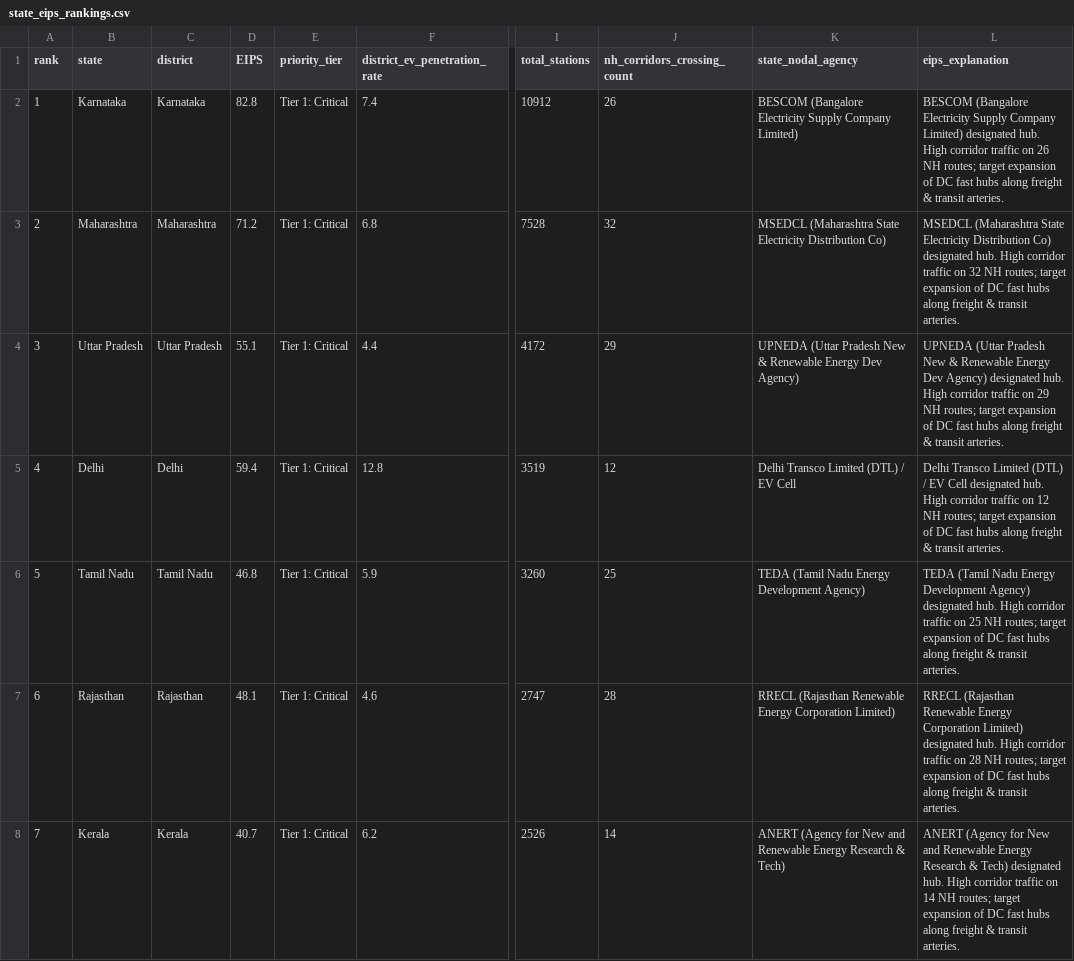
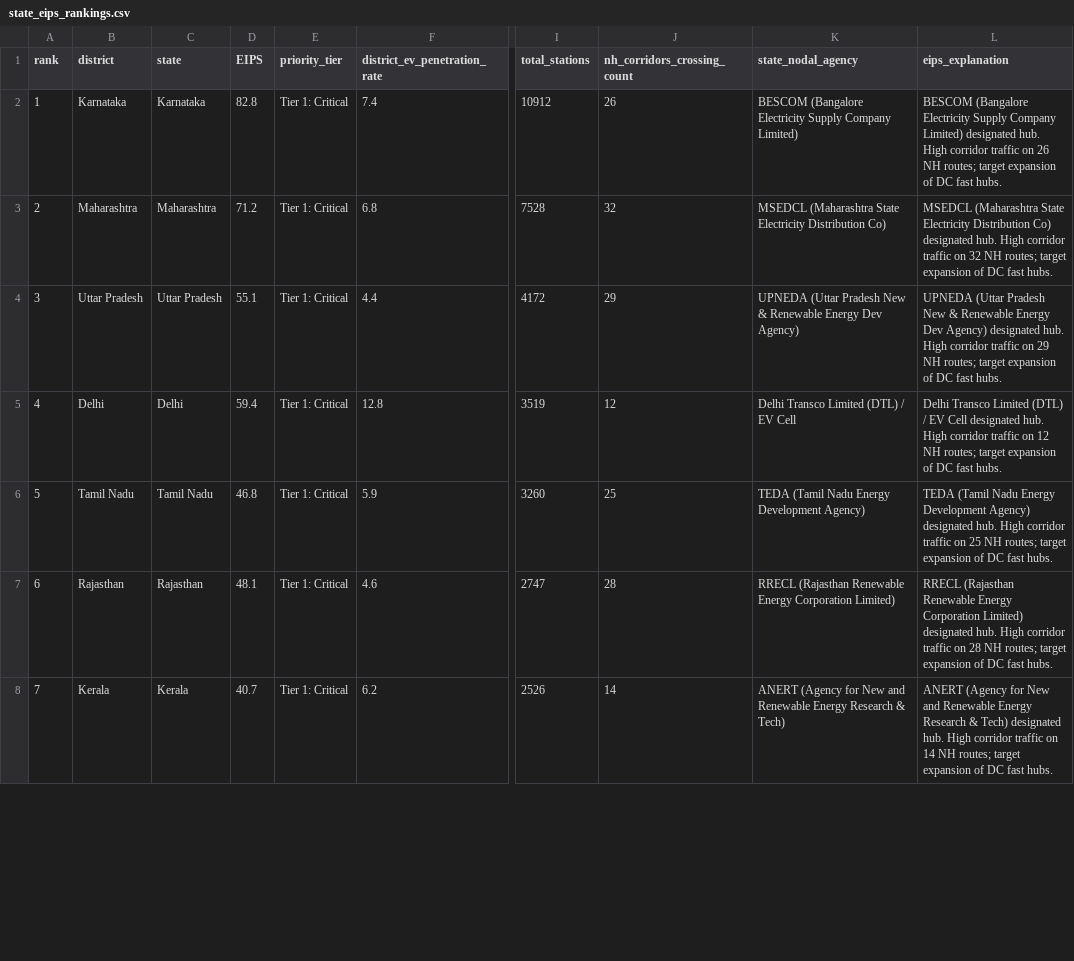
Before and after one commit to saiaditya200/ev_cs_inf_detection, a CSV file: results/india_wide/planning/state_eips_rankings.csv, drawn as a sheet; only a part is shown, gaps mark what is left out; the diff covers the shown part only; the diff names each change by its address in the sheet, - before the commit and + after, or states it on an @@ line.

```diff
--- a/results/india_wide/planning/state_eips_rankings.csv
+++ b/results/india_wide/planning/state_eips_rankings.csv
-B1: state
+B1: district
-C1: district
+C1: state
-L2 (eips_explanation): …DC fast hubs along freight & transit arteries.
+L2 (eips_explanation): …DC fast hubs.
-L3 (eips_explanation): …DC fast hubs along freight & transit arteries.
+L3 (eips_explanation): …DC fast hubs.
-L4 (eips_explanation): …DC fast hubs along freight & transit arteries.
+L4 (eips_explanation): …DC fast hubs.
-L5 (eips_explanation): …DC fast hubs along freight & transit arteries.
+L5 (eips_explanation): …DC fast hubs.
-L6 (eips_explanation): …DC fast hubs along freight & transit arteries.
+L6 (eips_explanation): …DC fast hubs.
-L7 (eips_explanation): …DC fast hubs along freight & transit arteries.
+L7 (eips_explanation): …DC fast hubs.
-L8 (eips_explanation): …DC fast hubs along freight & transit arteries.
+L8 (eips_explanation): …DC fast hubs.
```
Also changed, not shown: 29 edited cells elsewhere in this file, 32 other files.
